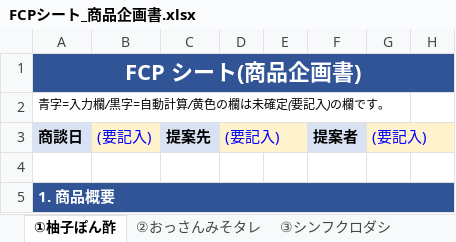
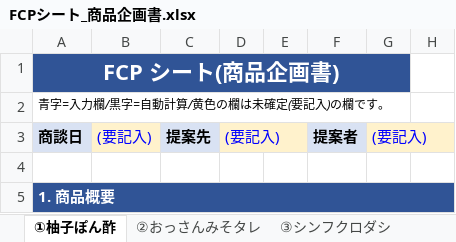
Before and after one commit to kazshi-sys/claude-code, an Excel workbook: FCPシート_商品企画書.xlsx, sheet ①柚子ぽん酢, drawn as a sheet; only a part is shown; values as stored, in another font and other column widths than the file's, no borders; charts and pictures not drawn; the diff names each change by its address in the sheet, - before the commit and + after, or states it on an @@ line.

```diff
--- a/FCPシート_商品企画書.xlsx (sheet ①柚子ぽん酢)
+++ b/FCPシート_商品企画書.xlsx (sheet ①柚子ぽん酢)
-A1:H1 merged
+A1:G1 merged
-H1 fill: #305496
+H1 fill: none
```
Also changed, not shown: sheet ②おっさんみそタレ, sheet ③シンフクロダシ, sheet ④シンコナコウジ, charts or pictures.
